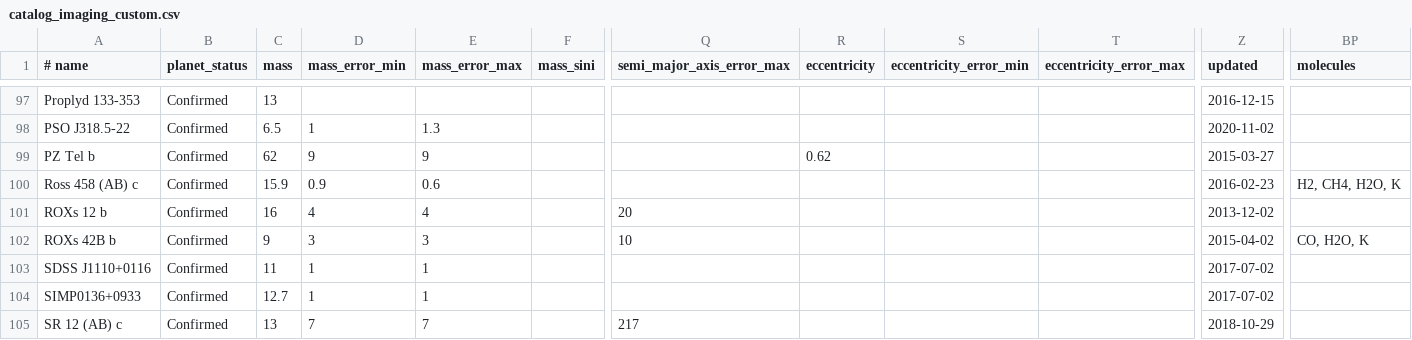
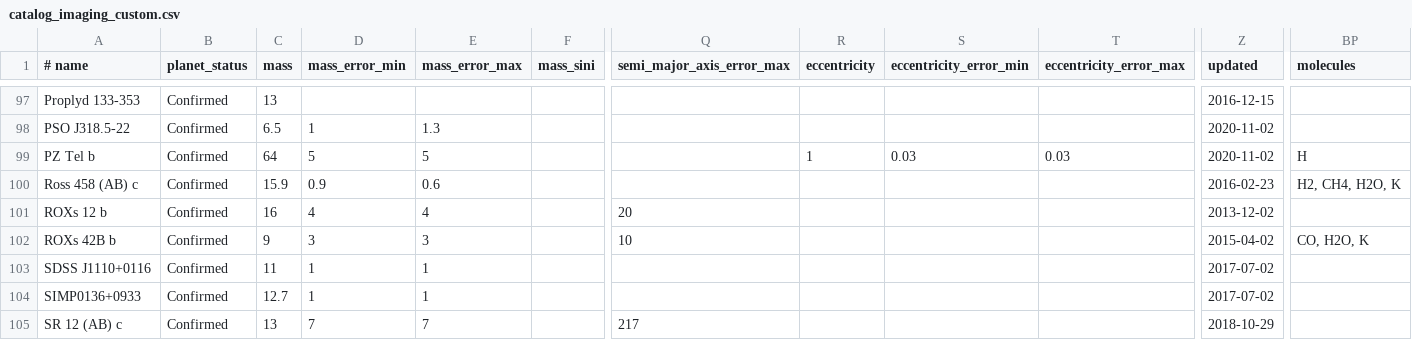
Before and after one commit to LaRodet/CatalogImaging, a CSV file: catalog_imaging_custom.csv, drawn as a sheet; only a part is shown, gaps mark what is left out; the diff names each change by its address in the sheet, - before the commit and + after, or states it on an @@ line.

Commit message:
Update PZ Tel b
from catalog_imaging, and eccentricity from Beust (2015)

```diff
--- a/catalog_imaging_custom.csv
+++ b/catalog_imaging_custom.csv
-C99 (mass): 62
+C99 (mass): 64
-D99 (mass_error_min): 9
+D99 (mass_error_min): 5
-E99 (mass_error_max): 9
+E99 (mass_error_max): 5
-R99 (eccentricity): 0.62
+R99 (eccentricity): 1
-S99 (eccentricity_error_min): (empty)
+S99 (eccentricity_error_min): 0.03
-T99 (eccentricity_error_max): (empty)
+T99 (eccentricity_error_max): 0.03
-Z99 (updated): 2015-03-27
+Z99 (updated): 2020-11-02
-BP99 (molecules): (empty)
+BP99 (molecules): H
```
